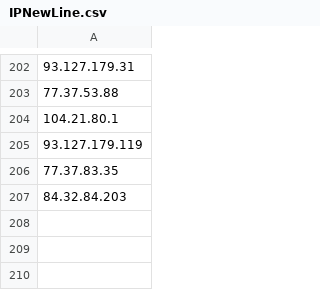
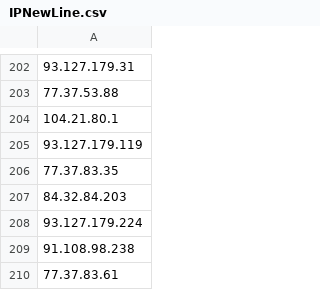
Before and after one commit to giroot/ThreatBeacon, a CSV file: SocGholish/IPNewLine.csv, drawn as a sheet; only a part is shown, gaps mark what is left out.

Commit message:
upload csv

```diff
--- a/SocGholish/IPNewLine.csv
+++ b/SocGholish/IPNewLine.csv
@@ -207 +207,4 @@
 84.32.84.203
+93.127.179.224
+91.108.98.238
+77.37.83.61
```
